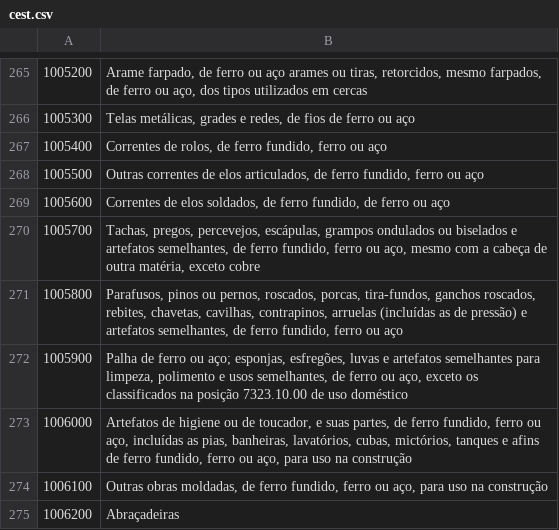
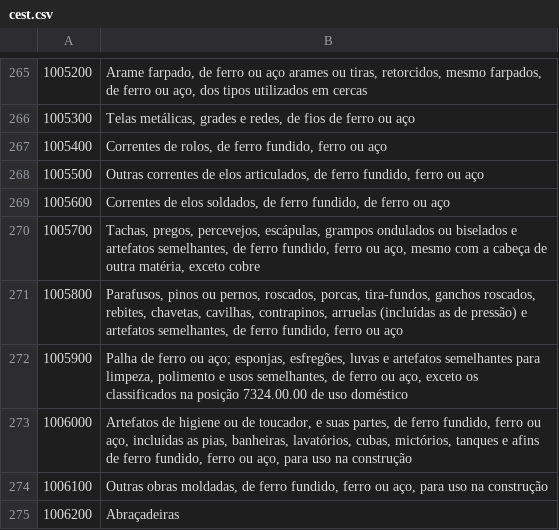
Before and after one commit to thiagopena/djangoSIGE, a CSV file: djangosige/static/tabelas/cest/cest.csv, drawn as a sheet; only a part is shown, gaps mark what is left out.

```diff
--- a/djangosige/static/tabelas/cest/cest.csv
+++ b/djangosige/static/tabelas/cest/cest.csv
@@ -271,3 +271,3 @@
 1005800;Parafusos, pinos ou pernos, roscados, porcas, tira-fundos, ganchos roscados, rebites, chavetas, cavilhas, contrapinos, arruelas (incluídas as de pressão) e artefatos semelhantes, de ferro fundido, ferro ou aço
-1005900;"Palha de ferro ou aço; esponjas, esfregões, luvas e artefatos semelhantes para limpeza, polimento e usos semelhantes, de ferro ou aço, exceto os classificados na posição 7323.10.00 de uso doméstico"
+1005900;"Palha de ferro ou aço; esponjas, esfregões, luvas e artefatos semelhantes para limpeza, polimento e usos semelhantes, de ferro ou aço, exceto os classificados na posição 7324.00.00 de uso doméstico"
 1006000;Artefatos de higiene ou de toucador, e suas partes, de ferro fundido, ferro ou aço, incluídas as pias, banheiras, lavatórios, cubas, mictórios, tanques e afins de ferro fundido, ferro ou aço, para uso na construção
```
Also changed, not shown: 11 other files.
